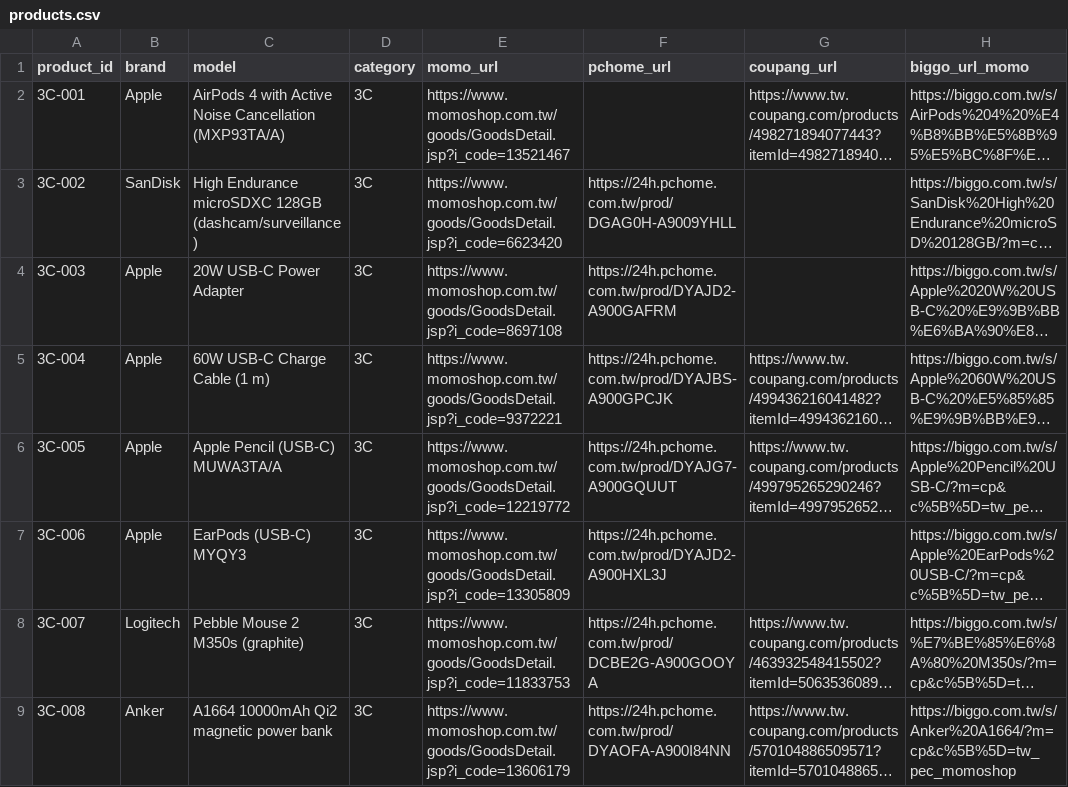
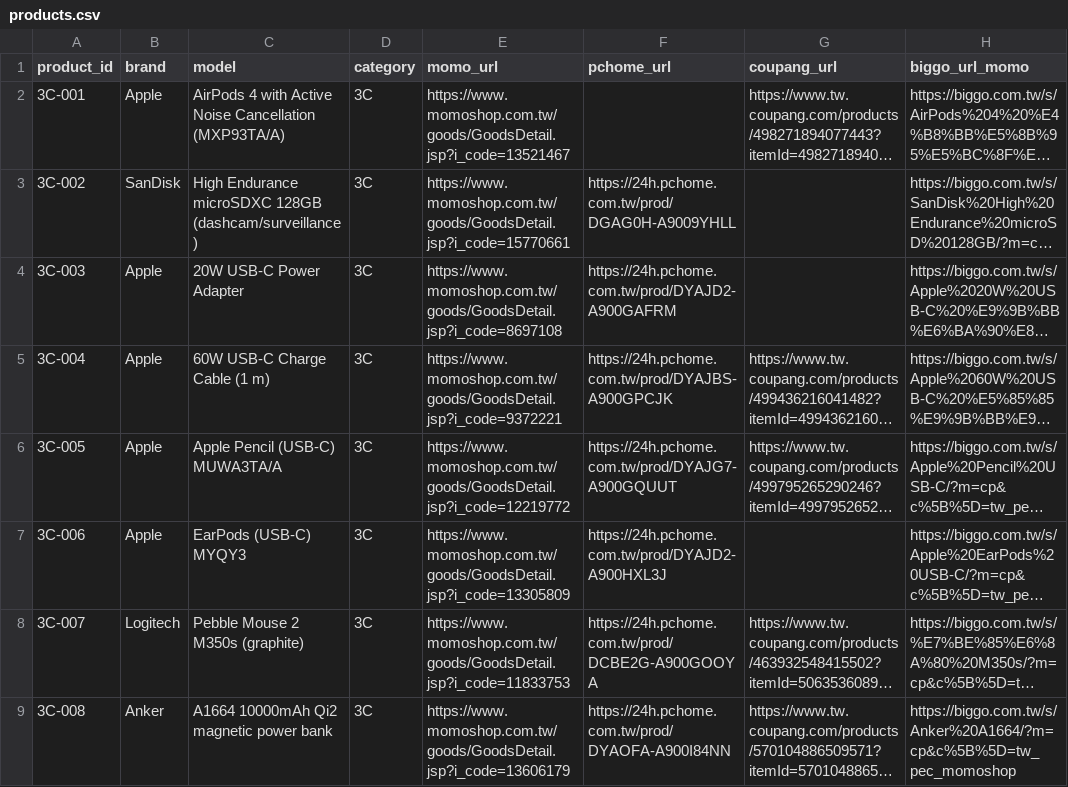
Before and after one commit to Bakuretsu05/pba-project-the-janggals, a CSV file: products/products.csv, drawn as a sheet; only a part is shown; long unchanged cells end in …; the diff covers the shown part only; the diff names each change by its address in the sheet, - before the commit and + after, or states it on an @@ line.

```diff
--- a/products/products.csv
+++ b/products/products.csv
-E3 (momo_url): https://www.momoshop.com.tw/goods/GoodsDetail.jsp?i_code=6623420
+E3 (momo_url): https://www.momoshop.com.tw/goods/GoodsDetail.jsp?i_code=15770661
```
Also changed, not shown: 12 edited cells elsewhere in this file, 1 other file.
